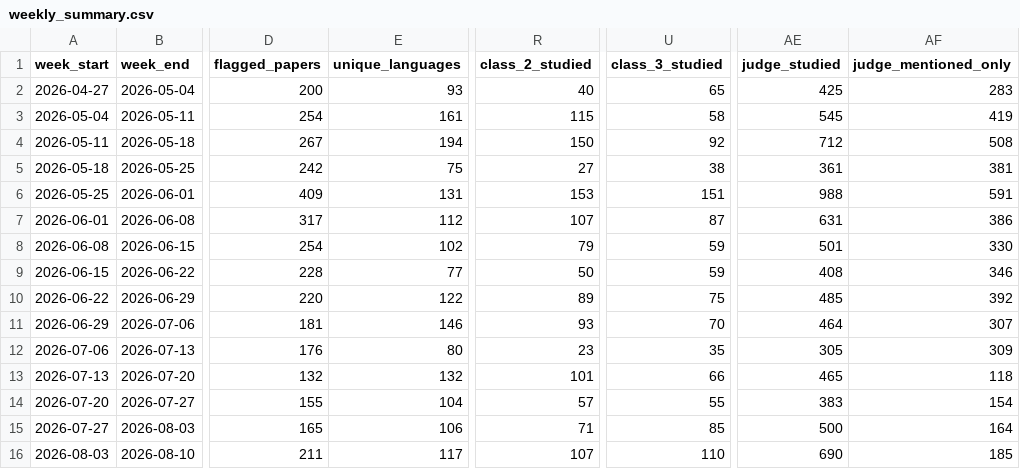
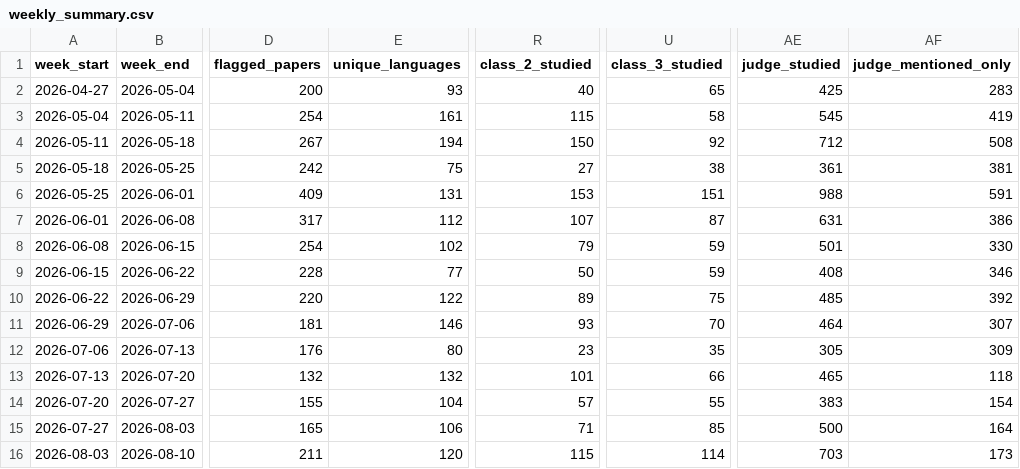
Before and after one commit to kavindu-w/langtrend, a CSV file: data/processed/weekly_summary.csv, drawn as a sheet; only a part is shown, gaps mark what is left out; the diff names each change by its address in the sheet, - before the commit and + after, or states it on an @@ line.

```diff
--- a/data/processed/weekly_summary.csv
+++ b/data/processed/weekly_summary.csv
-E16 (unique_languages): 117
+E16 (unique_languages): 120
-R16 (class_2_studied): 107
+R16 (class_2_studied): 115
-U16 (class_3_studied): 110
+U16 (class_3_studied): 114
-AE16 (judge_studied): 690
+AE16 (judge_studied): 703
-AF16 (judge_mentioned_only): 185
+AF16 (judge_mentioned_only): 173
```
Also changed, not shown: 5 other files.
